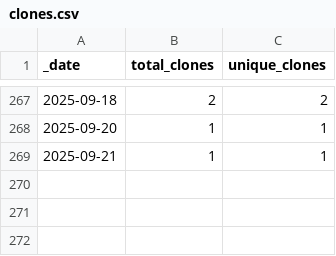
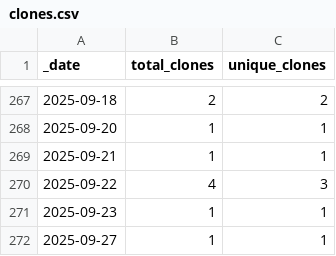
Before and after one commit to jzemmels/impressions, a CSV file: traffic/clones.csv, drawn as a sheet; only a part is shown, gaps mark what is left out; the diff names each change by its address in the sheet, - before the commit and + after, or states it on an @@ line.

Commit message:
GitHub traffic

```diff
--- a/traffic/clones.csv
+++ b/traffic/clones.csv
+row 270: 2025-09-22 | 4 | 3
+row 271: 2025-09-23 | 1 | 1
+row 272: 2025-09-27 | 1 | 1
```
Also changed, not shown: 1 other file.
